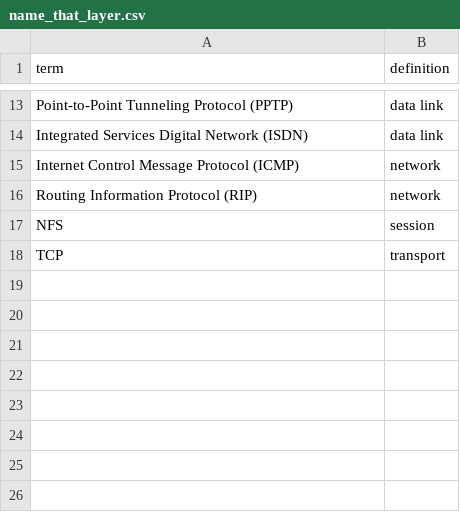
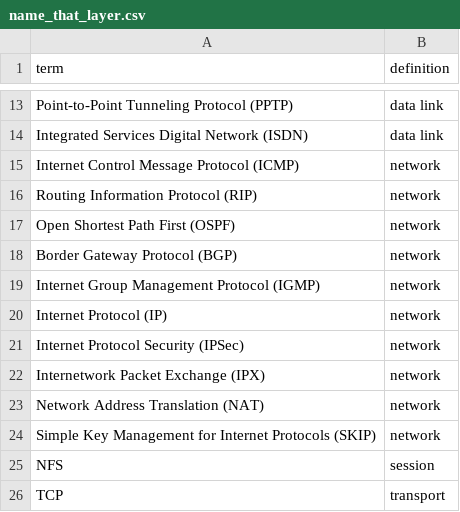
Before and after one commit to craighillelson/cissp_prep, a CSV file: csvs/name_that_layer.csv, drawn as a sheet; only a part is shown, gaps mark what is left out; the diff names each change by its address in the sheet, - before the commit and + after, or states it on an @@ line.

Commit message:
added remaining layer 3 protocols
Added the remaining Network layer protocols covered in Certified Information Systems Security Professional Official Study Guide

```diff
--- a/csvs/name_that_layer.csv
+++ b/csvs/name_that_layer.csv
+row 17: Open Shortest Path First (OSPF) | network
+row 18: Border Gateway Protocol (BGP) | network
+row 19: Internet Group Management Protocol (IGMP) | network
+row 20: Internet Protocol (IP) | network
+row 21: Internet Protocol Security (IPSec) | network
+row 22: Internetwork Packet Exchange (IPX) | network
+row 23: Network Address Translation (NAT) | network
+row 24: Simple Key Management for Internet Protocols (SKIP) | network
```
